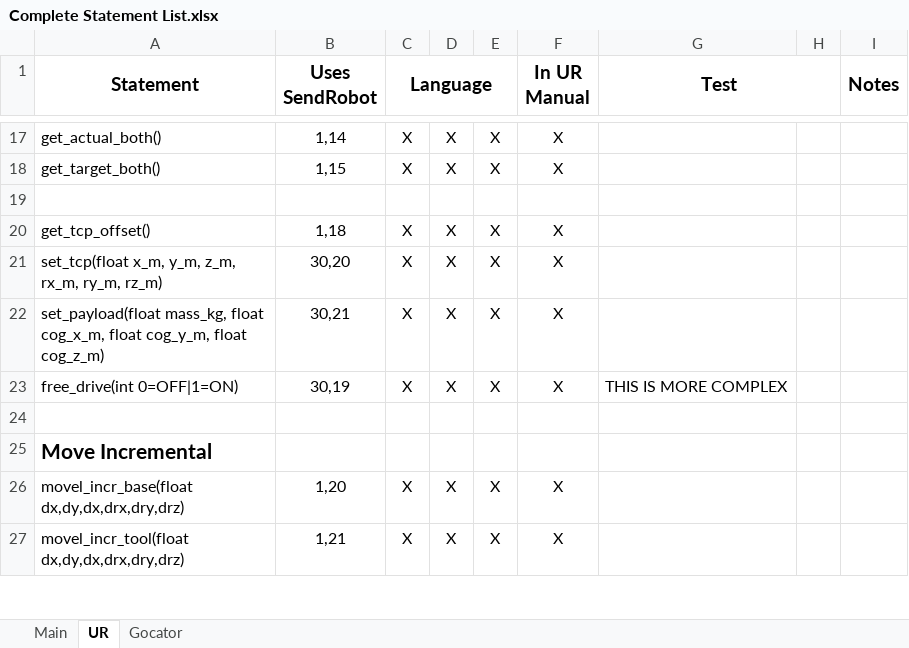
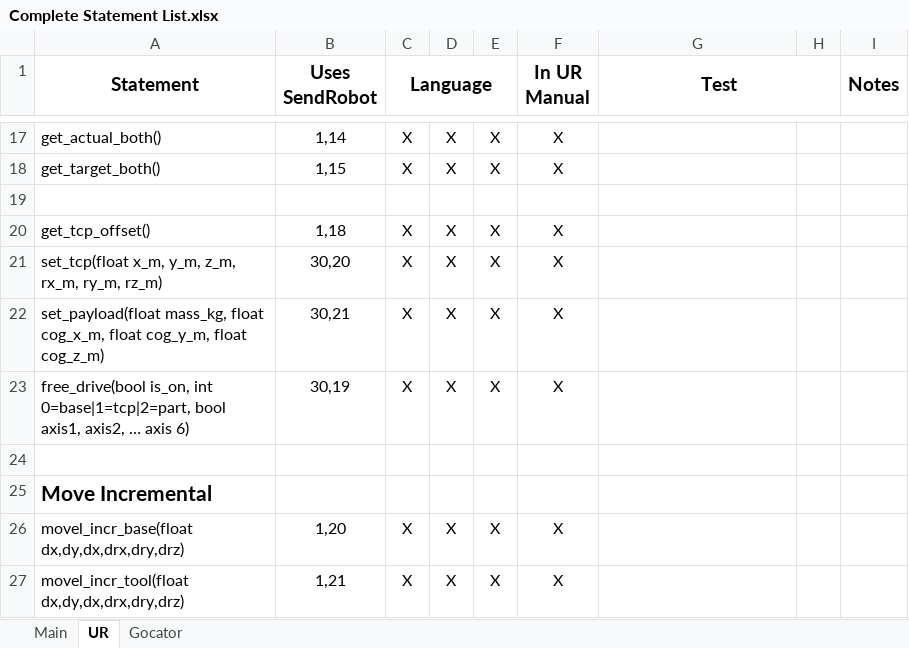
Before and after one commit to nedlecky/LEonard, an Excel workbook: MasterFiles/Documentation/Complete Statement List.xlsx, sheet UR, drawn as a sheet; only a part is shown, gaps mark what is left out; values as stored, in another font and other column widths than the file's, no borders; the diff covers the shown part only; the diff names each change by its address in the sheet, - before the commit and + after, or states it on an @@ line.

Commit message:
User manual consistency Improved interface to free_drive(...) from JoggingDialog Default positions have IsSystem specified Added clear_positions()

```diff
--- a/MasterFiles/Documentation/Complete Statement List.xlsx (sheet UR)
+++ b/MasterFiles/Documentation/Complete Statement List.xlsx (sheet UR)
-A23 (Statement): free_drive(int 0=OFF|1=ON)
+A23 (Statement): free_drive(bool is_on, int 0=base|1=tcp|2=part, bool axis1, axis2, … axis 6)
-G23 (Test): THIS IS MORE COMPLEX
+G23 (Test): (empty)
```
Also changed, not shown: 1 added row, 1 moved row and 9 edited cells elsewhere in this sheet, sheet Main, 25 other files.
